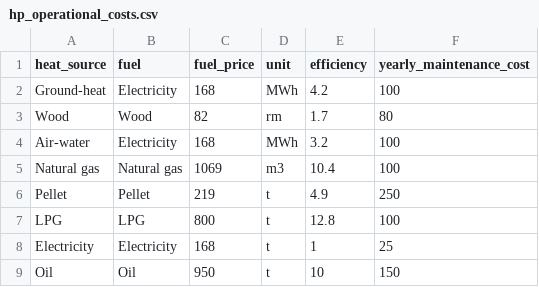
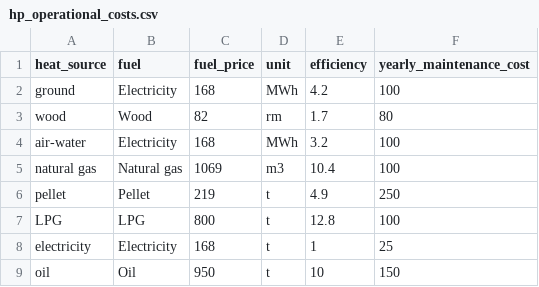
Before and after one commit to kristjan-eljand/flop-demo, a CSV file: hp_operational_costs.csv, drawn as a sheet.

Commit message:
Update hp_operational_costs.csv

```diff
--- a/hp_operational_costs.csv
+++ b/hp_operational_costs.csv
@@ -1,9 +1,9 @@
 heat_source,fuel,fuel_price,unit,efficiency,yearly_maintenance_cost
-Ground-heat,Electricity,168,MWh,4.2,100
-Wood,Wood,82,rm,1.7,80
-Air-water,Electricity,168,MWh,3.2,100
-Natural gas,Natural gas,1069,m3,10.4,100
-Pellet,Pellet,219,t,4.9,250
+ground,Electricity,168,MWh,4.2,100
+wood,Wood,82,rm,1.7,80
+air-water,Electricity,168,MWh,3.2,100
+natural gas,Natural gas,1069,m3,10.4,100
+pellet,Pellet,219,t,4.9,250
 LPG,LPG,800,t,12.8,100
-Electricity,Electricity,168,t,1,25
-Oil,Oil,950,t,10,150
+electricity,Electricity,168,t,1,25
+oil,Oil,950,t,10,150
```
